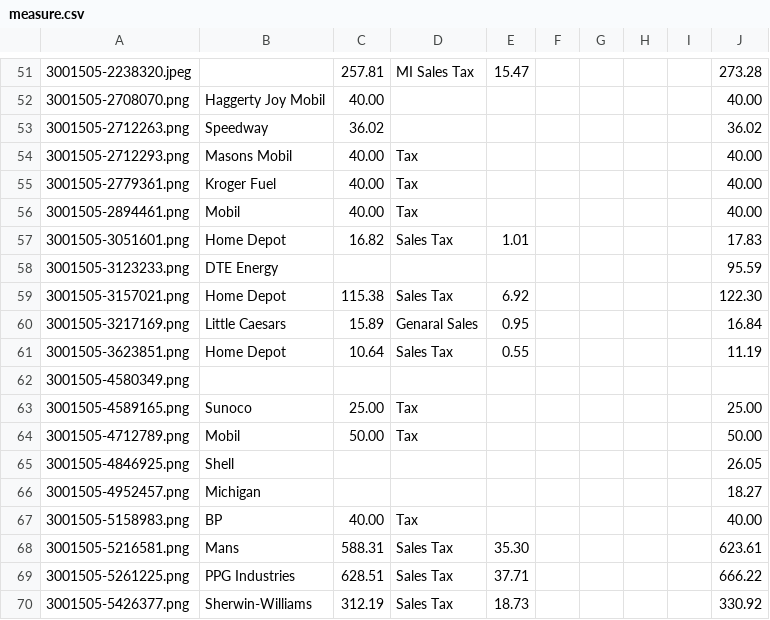
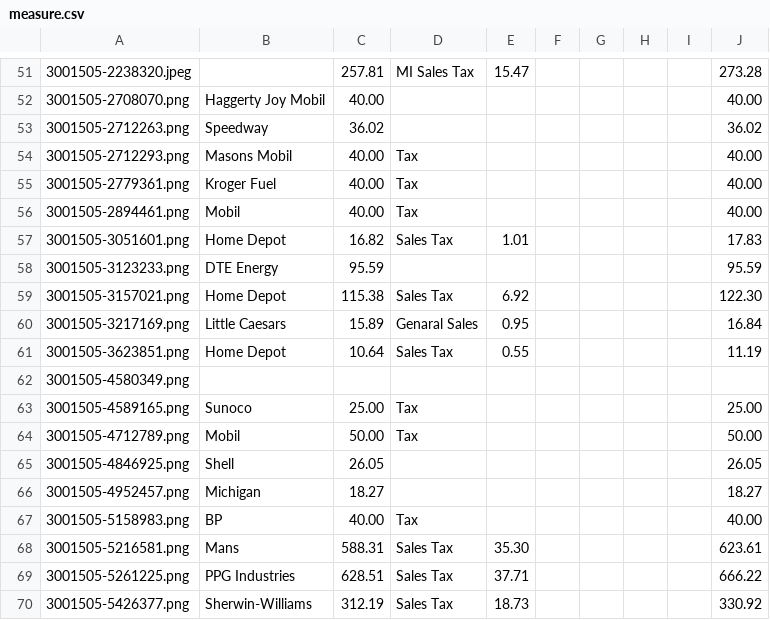
Before and after one commit to ajsridha/vision, a CSV file: measure.csv, drawn as a sheet; only a part is shown, gaps mark what is left out; the diff covers the shown part only.

```diff
--- a/measure.csv
+++ b/measure.csv
@@ -57,3 +57,3 @@
 3001505-3051601.png,Home Depot,16.82,Sales Tax,1.01,,,,,17.83,
-3001505-3123233.png,DTE Energy,,,,,,,,95.59,
+3001505-3123233.png,DTE Energy,95.59,,,,,,,95.59,
 3001505-3157021.png,Home Depot,115.38,Sales Tax,6.92,,,,,122.30,
@@ -64,4 +64,4 @@
 3001505-4712789.png,Mobil,50.00,Tax,,,,,,50.00,
-3001505-4846925.png,Shell,,,,,,,,26.05,
-3001505-4952457.png,Michigan,,,,,,,,18.27,
+3001505-4846925.png,Shell,26.05,,,,,,,26.05,
+3001505-4952457.png,Michigan,18.27,,,,,,,18.27,
 3001505-5158983.png,BP,40.00,Tax,,,,,,40.00,
```
Also changed, not shown: 28 edited cells elsewhere in this file.
